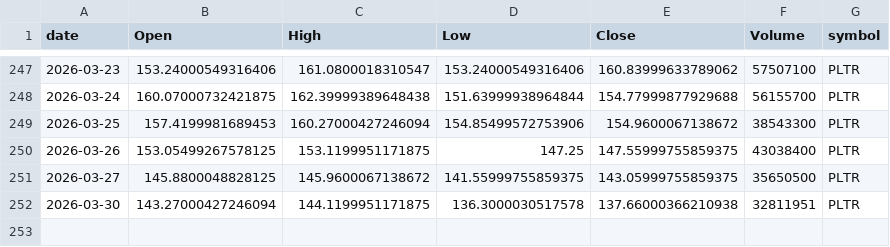
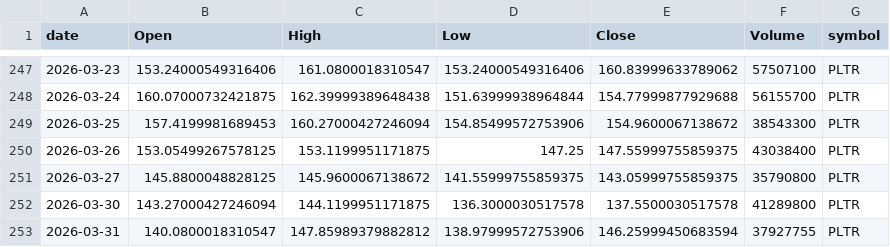
Before and after one commit to jauresfranck/pipeline_donnes-collectes_nettoye, a CSV file: data/PLTR.csv, drawn as a sheet; only a part is shown, gaps mark what is left out.

```diff
--- a/data/PLTR.csv
+++ b/data/PLTR.csv
@@ -250,3 +250,4 @@ date,Open,High,Low,Close,Volume,symbol
 2026-03-26,153.05499267578125,153.1199951171875,147.25,147.55999755859375,43038400,PLTR
-2026-03-27,145.8800048828125,145.9600067138672,141.55999755859375,143.05999755859375,35650500,PLTR
-2026-03-30,143.27000427246094,144.1199951171875,136.3000030517578,137.66000366210938,32811951,PLTR
+2026-03-27,145.8800048828125,145.9600067138672,141.55999755859375,143.05999755859375,35790800,PLTR
+2026-03-30,143.27000427246094,144.1199951171875,136.3000030517578,137.5500030517578,41289800,PLTR
+2026-03-31,140.0800018310547,147.85989379882812,138.97999572753906,146.25999450683594,37927755,PLTR
```
Also changed, not shown: data/ALL_YFINANCE.csv, data/IBM.csv, 23 other files.
